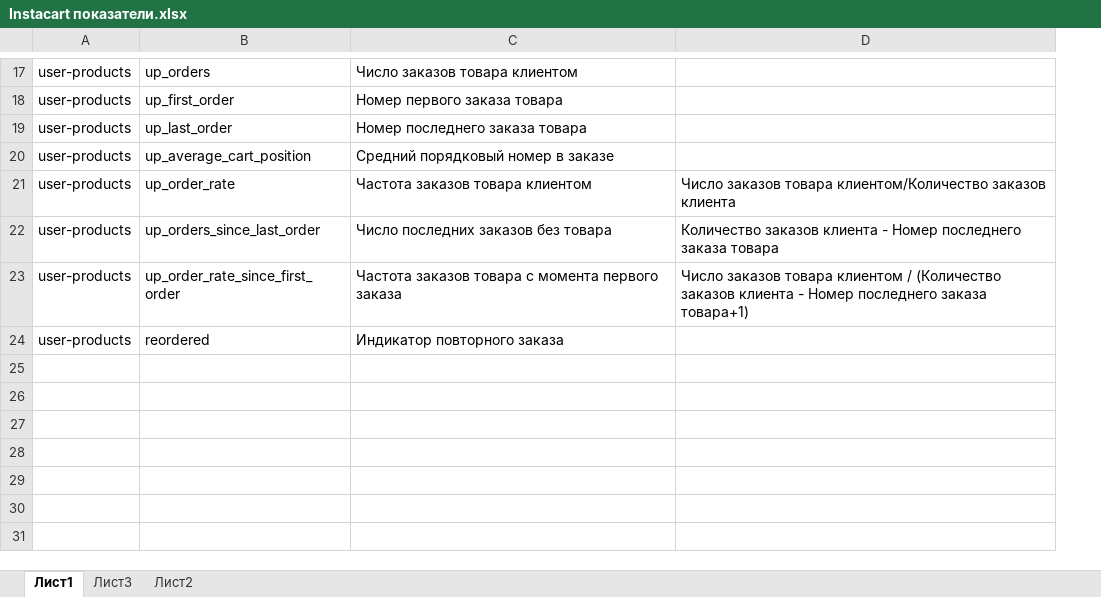
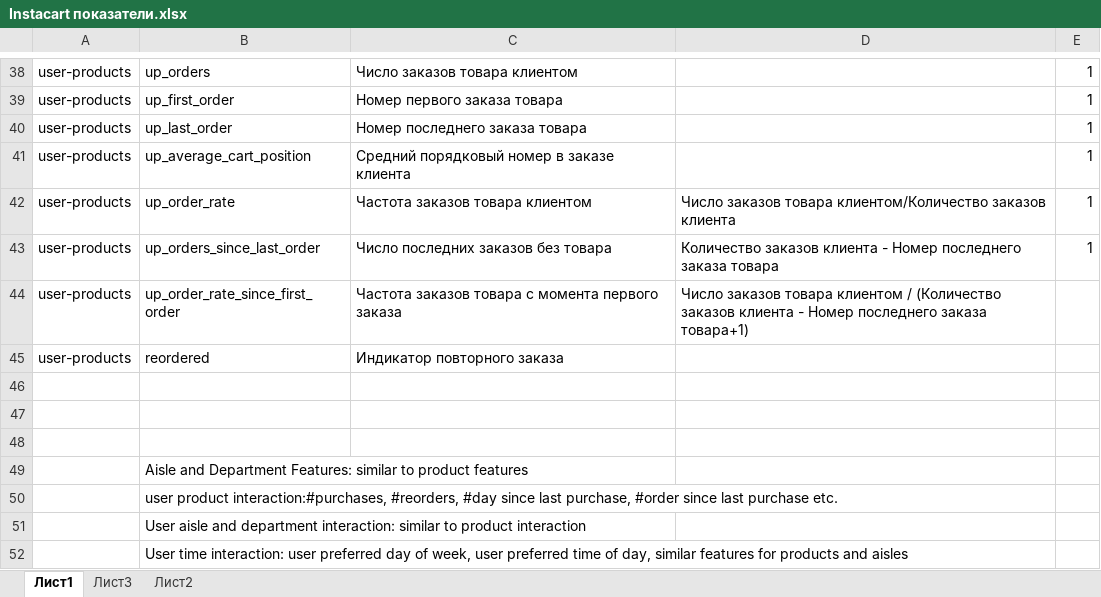
Before and after one commit to serzzh/kaggleInstacart, an Excel workbook: reading/Instacart показатели.xlsx, sheet Лист1, drawn as a sheet; only a part is shown, gaps mark what is left out; values as stored, in another font and other column widths than the file's, no borders; addresses are those after the commit; the diff covers the shown part only; the diff names each change by its address in the sheet, - before the commit and + after, or states it on an @@ line.

```diff
--- a/reading/Instacart показатели.xlsx (sheet Лист1)
+++ b/reading/Instacart показатели.xlsx (sheet Лист1)
+column E, rows 38-43: all 1
-C41: Средний порядковый номер в заказе
+C41: Средний порядковый номер в заказе клиента
+row 46: (empty)
+row 47: (empty)
+row 48: (empty)
+row 49:  | Aisle and Department Features: similar to product features
+row 50:  | user product interaction:#purchases, #reorders, #day since last purchase, #order since last purchase etc.
+row 51:  | User aisle and department interaction: similar to product interaction
+row 52:  | User time interaction: user preferred day of week, user preferred time of day, similar features for products and aisles
```
Also changed, not shown: 21 added rows, 6 edited cells and cell formats elsewhere in this sheet, 3 other files.
